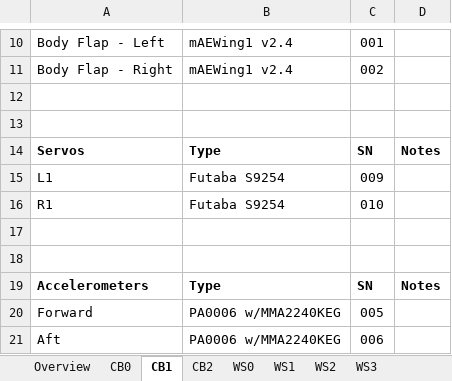
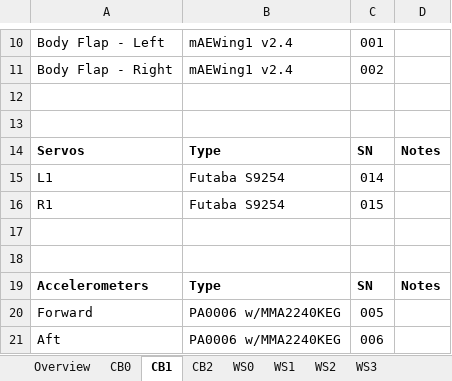
Before and after one commit to zhaowei0566/mAEWing1, an Excel workbook: Design/CAD/mAEWing1 - Configuration Tracking.xlsx, sheet CB1, drawn as a sheet; only a part is shown, gaps mark what is left out; values as stored, in another font and other column widths than the file's, no borders; the diff names each change by its address in the sheet, - before the commit and + after, or states it on an @@ line.

```diff
--- a/Design/CAD/mAEWing1 - Configuration Tracking.xlsx (sheet CB1)
+++ b/Design/CAD/mAEWing1 - Configuration Tracking.xlsx (sheet CB1)
-C15: 009
+C15: 014
-C16: 010
+C16: 015
```
Also changed, not shown: sheet CB2, sheet WS2, sheet Overview, sheet WS1, other sheet tabs.
